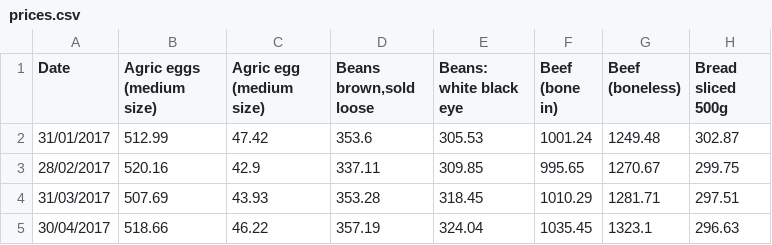
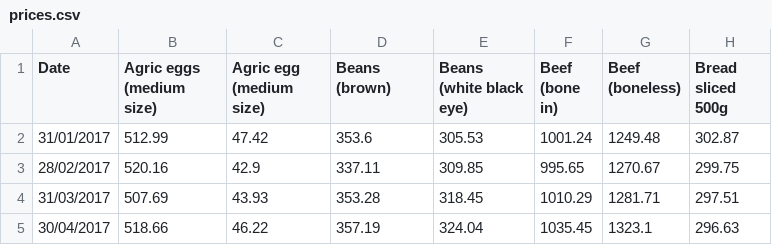
Before and after one commit to TheBlueZayn/Analysis-of-Nigerian-Food-Prices, a CSV file: prices.csv, drawn as a sheet; only a part is shown; the diff names each change by its address in the sheet, - before the commit and + after, or states it on an @@ line.

Commit message:
Update prices.csv

```diff
--- a/prices.csv
+++ b/prices.csv
-D1: Beans brown,sold loose
+D1: Beans (brown)
-E1: Beans: white black eye
+E1: Beans (white black eye)
```
